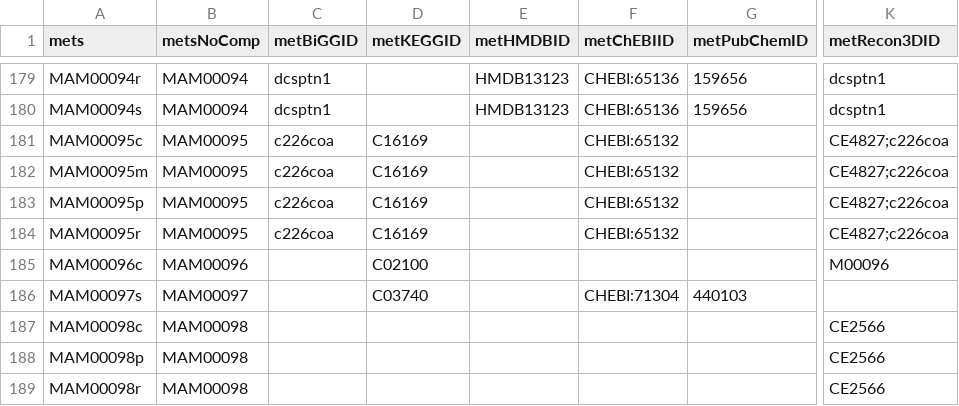
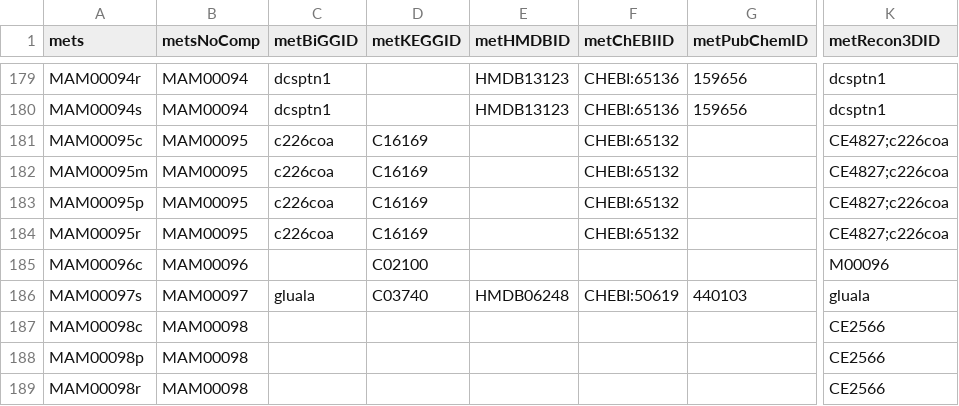
Before and after one commit to SysBioChalmers/Human-GEM, a TSV file: model/metabolites.tsv, drawn as a sheet; only a part is shown, gaps mark what is left out; the diff names each change by its address in the sheet, - before the commit and + after, or states it on an @@ line.

Commit message:
reverting to previous state of the metabolites.tsv file without modification on MAM00097

```diff
--- a/model/metabolites.tsv
+++ b/model/metabolites.tsv
-C186 (metBiGGID): (empty)
+C186 (metBiGGID): gluala
-E186 (metHMDBID): (empty)
+E186 (metHMDBID): HMDB06248
-F186 (metChEBIID): CHEBI:71304
+F186 (metChEBIID): CHEBI:50619
-K186 (metRecon3DID): (empty)
+K186 (metRecon3DID): gluala
```
